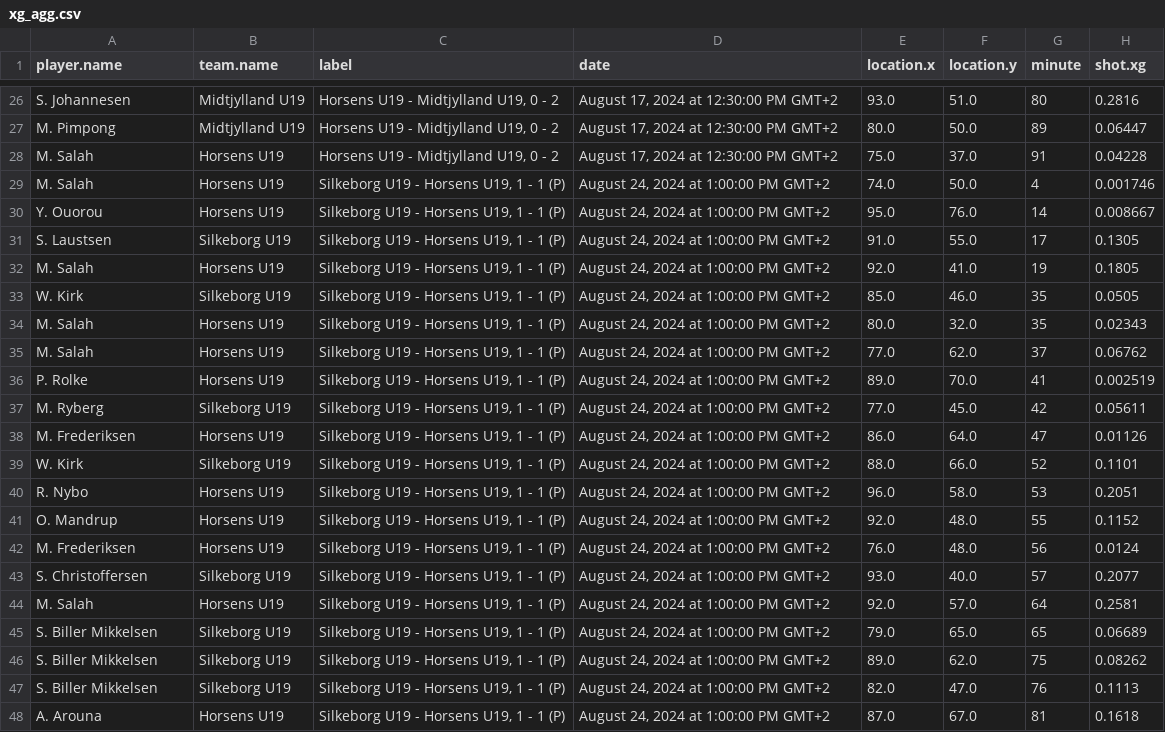
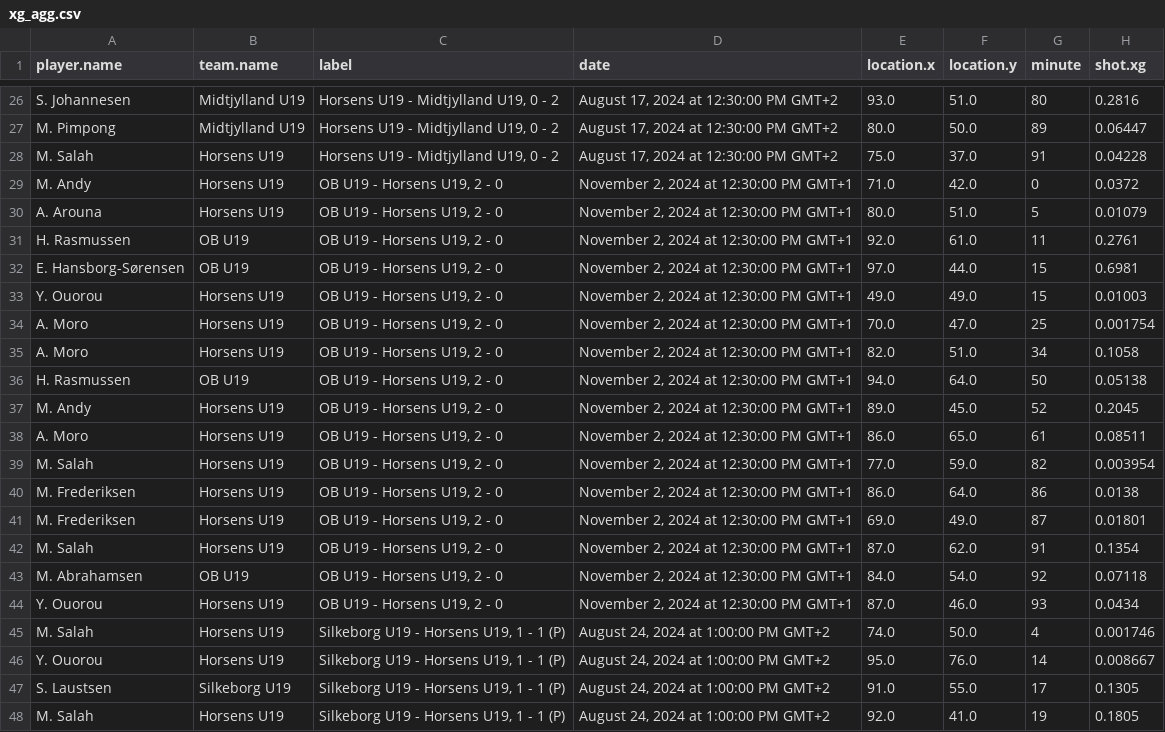
Before and after one commit to AC-Horsens/AC-Horsens-U19, a CSV file: xg_agg.csv, drawn as a sheet; only a part is shown, gaps mark what is left out; the shorter side is filled out with more unchanged rows.

```diff
--- a/xg_agg.csv
+++ b/xg_agg.csv
@@ -28,2 +28,18 @@ M. Pimpong,Midtjylland U19,"Horsens U19 - Midtjylland U19, 0 - 2","August 17, 20
 M. Salah,Horsens U19,"Horsens U19 - Midtjylland U19, 0 - 2","August 17, 2024 at 12:30:00 PM GMT+2",75.0,37.0,91,0.04228
+M. Andy,Horsens U19,"OB U19 - Horsens U19, 2 - 0","November 2, 2024 at 12:30:00 PM GMT+1",71.0,42.0,0,0.0372
+A. Arouna,Horsens U19,"OB U19 - Horsens U19, 2 - 0","November 2, 2024 at 12:30:00 PM GMT+1",80.0,51.0,5,0.01079
+H. Rasmussen,OB U19,"OB U19 - Horsens U19, 2 - 0","November 2, 2024 at 12:30:00 PM GMT+1",92.0,61.0,11,0.2761
+E. Hansborg-Sørensen,OB U19,"OB U19 - Horsens U19, 2 - 0","November 2, 2024 at 12:30:00 PM GMT+1",97.0,44.0,15,0.6981
+Y. Ouorou,Horsens U19,"OB U19 - Horsens U19, 2 - 0","November 2, 2024 at 12:30:00 PM GMT+1",49.0,49.0,15,0.01003
+A. Moro,Horsens U19,"OB U19 - Horsens U19, 2 - 0","November 2, 2024 at 12:30:00 PM GMT+1",70.0,47.0,25,0.001754
+A. Moro,Horsens U19,"OB U19 - Horsens U19, 2 - 0","November 2, 2024 at 12:30:00 PM GMT+1",82.0,51.0,34,0.1058
+H. Rasmussen,OB U19,"OB U19 - Horsens U19, 2 - 0","November 2, 2024 at 12:30:00 PM GMT+1",94.0,64.0,50,0.05138
+M. Andy,Horsens U19,"OB U19 - Horsens U19, 2 - 0","November 2, 2024 at 12:30:00 PM GMT+1",89.0,45.0,52,0.2045
+A. Moro,Horsens U19,"OB U19 - Horsens U19, 2 - 0","November 2, 2024 at 12:30:00 PM GMT+1",86.0,65.0,61,0.08511
+M. Salah,Horsens U19,"OB U19 - Horsens U19, 2 - 0","November 2, 2024 at 12:30:00 PM GMT+1",77.0,59.0,82,0.003954
+M. Frederiksen,Horsens U19,"OB U19 - Horsens U19, 2 - 0","November 2, 2024 at 12:30:00 PM GMT+1",86.0,64.0,86,0.0138
+M. Frederiksen,Horsens U19,"OB U19 - Horsens U19, 2 - 0","November 2, 2024 at 12:30:00 PM GMT+1",69.0,49.0,87,0.01801
+M. Salah,Horsens U19,"OB U19 - Horsens U19, 2 - 0","November 2, 2024 at 12:30:00 PM GMT+1",87.0,62.0,91,0.1354
+M. Abrahamsen,OB U19,"OB U19 - Horsens U19, 2 - 0","November 2, 2024 at 12:30:00 PM GMT+1",84.0,54.0,92,0.07118
+Y. Ouorou,Horsens U19,"OB U19 - Horsens U19, 2 - 0","November 2, 2024 at 12:30:00 PM GMT+1",87.0,46.0,93,0.0434
 M. Salah,Horsens U19,"Silkeborg U19 - Horsens U19, 1 - 1 (P)","August 24, 2024 at 1:00:00 PM GMT+2",74.0,50.0,4,0.001746
```
Also changed, not shown: PPDA.csv, penalty_area_entry_counts.csv, 16 other files.
